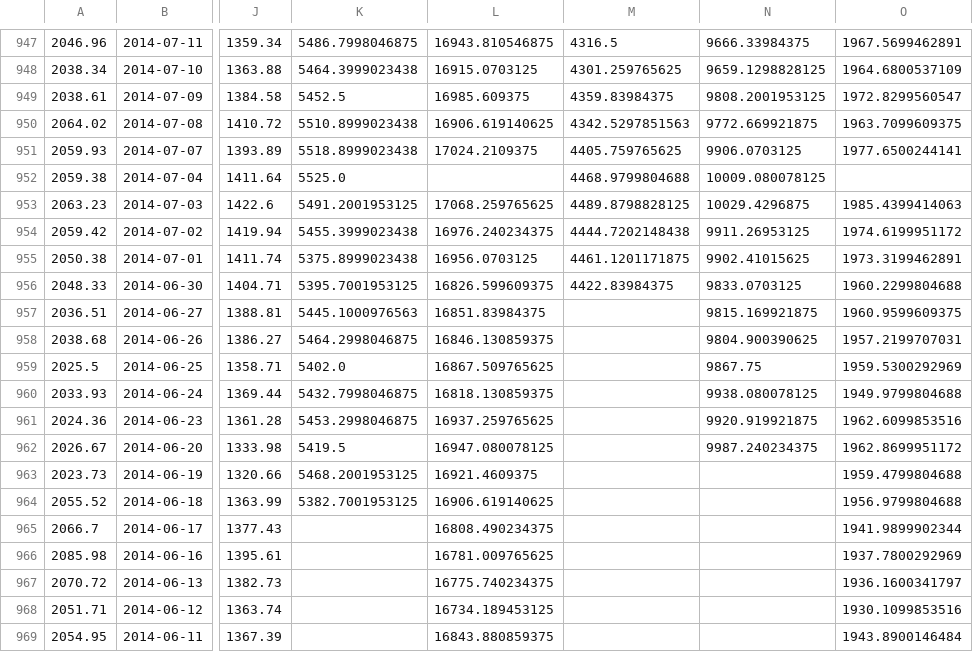
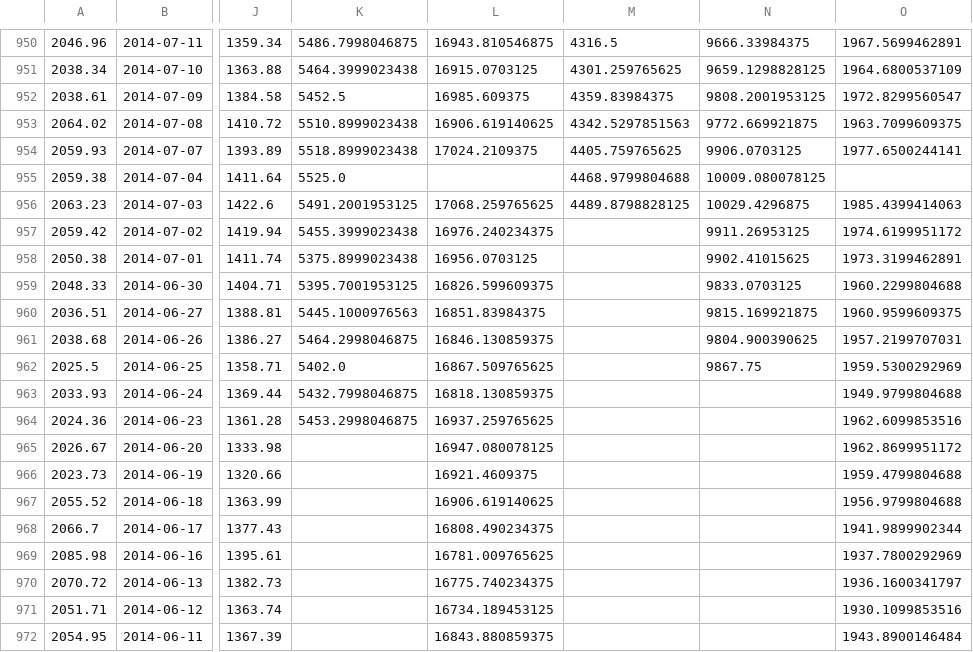
Before and after one commit to marshao/Project_FundsAnalysis, a CSV file: indices_data.csv, drawn as a sheet; only a part is shown, gaps mark what is left out; addresses are those after the commit; the diff covers the shown part only; the diff names each change by its address in the sheet, - before the commit and + after, or states it on an @@ line.

```diff
--- a/indices_data.csv
+++ b/indices_data.csv
-M957: 4444.7202148438
+M957: (empty)
-M958: 4461.1201171875
+M958: (empty)
-M959: 4422.83984375
+M959: (empty)
-N963: 9938.080078125
+N963: (empty)
-N964: 9920.919921875
+N964: (empty)
-K965: 5419.5
+K965: (empty)
-N965: 9987.240234375
+N965: (empty)
-K966: 5468.2001953125
+K966: (empty)
-K967: 5382.7001953125
+K967: (empty)
```
Also changed, not shown: 3 added rows, 3 removed rows and 37 edited cells elsewhere in this file, 2 other files.
